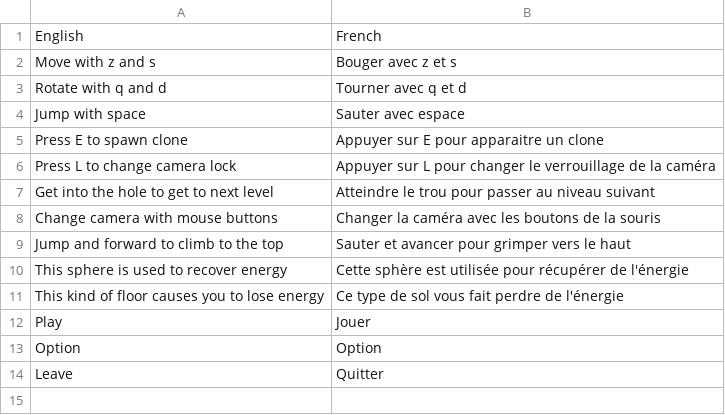
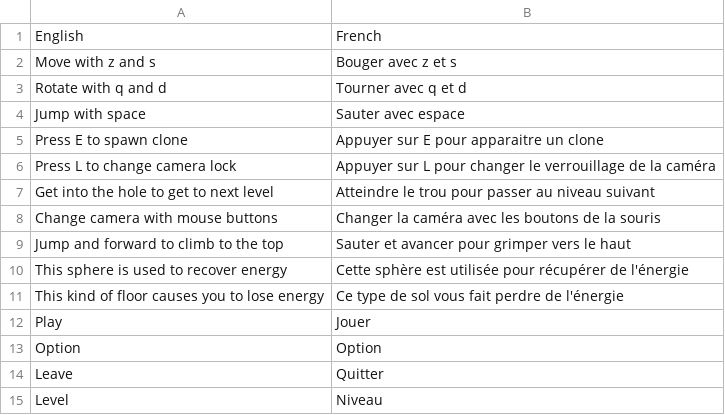
Before and after one commit to Sacus1/GeoSpace, a CSV file: Assets/Resources/translations.csv, drawn as a sheet; the diff names each change by its address in the sheet, - before the commit and + after, or states it on an @@ line.

```diff
--- a/Assets/Resources/translations.csv
+++ b/Assets/Resources/translations.csv
+row 15: Level | Niveau
```
Also changed, not shown: 2 other files.
